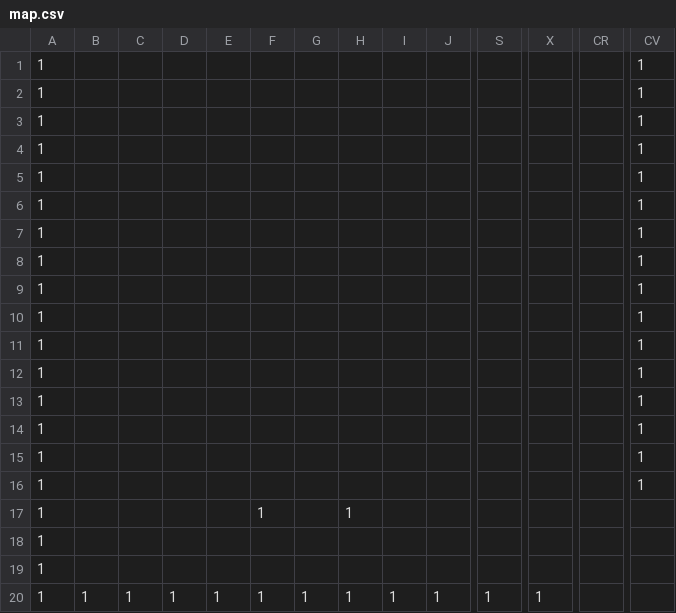
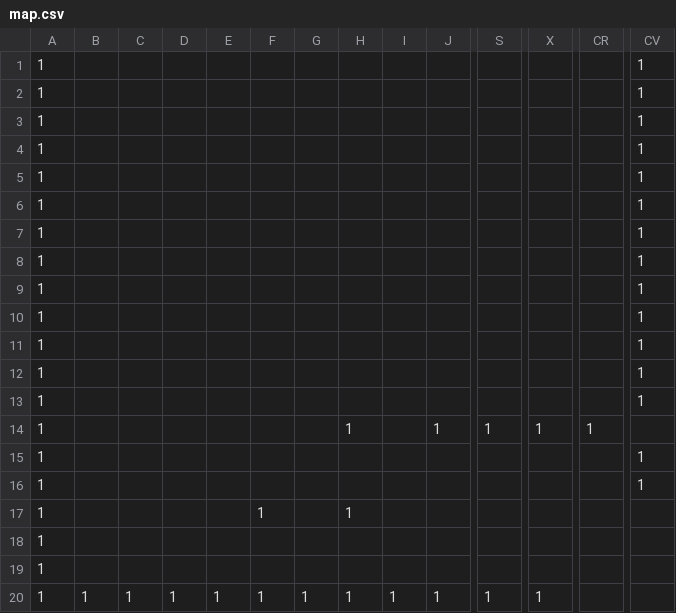
Before and after one commit to SOUSIH-OKUNO/AL3_0704, a CSV file: DirectXGame/Resources/map.csv, drawn as a sheet; only a part is shown, gaps mark what is left out; removed rows and columns are numbered as before the commit, all else as after; rows hold the shown columns only; the diff names each change by its address in the sheet, - before the commit and + after, or states it on an @@ line.

```diff
--- a/DirectXGame/Resources/map.csv
+++ b/DirectXGame/Resources/map.csv
-row 14: 1 |  |  |  |  |  |  |  |  |  |  |  |  | 1
+row 14: 1 |  |  |  |  |  |  | 1 |  | 1 | 1 | 1 | 1
```
Also changed, not shown: 14 other files.
